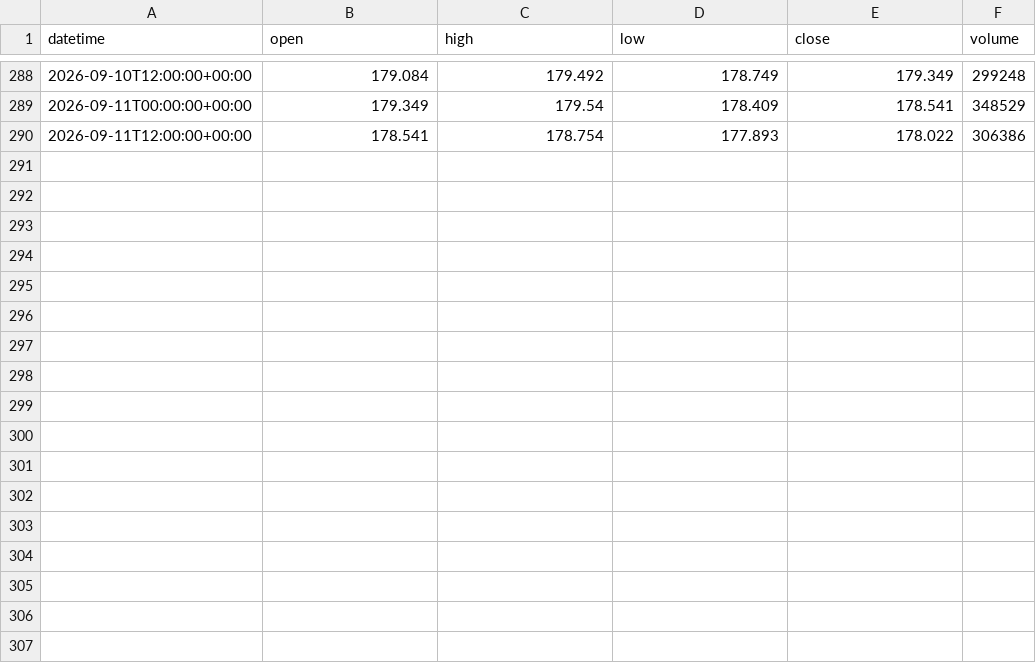
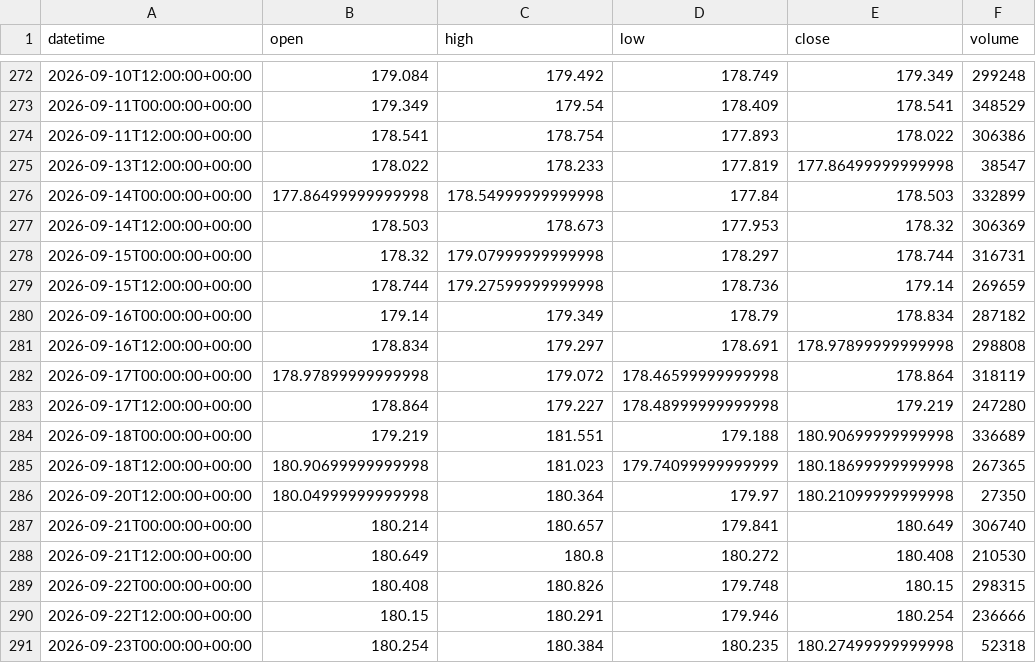
Before and after one commit to getdata-finance/eurjpy-12h-ohlcv-forex-historical-data, a CSV file: EURJPY_12h.csv, drawn as a sheet; only a part is shown, gaps mark what is left out; the diff covers the shown part only; the diff names each change by its address in the sheet, - before the commit and + after, or states it on an @@ line.

Commit message:
Update EURJPY 12h OHLCV sample

```diff
--- a/EURJPY_12h.csv
+++ b/EURJPY_12h.csv
+row 275: 2026-09-13T12:00:00+00:00 | 178.022 | 178.233 | 177.819 | 177.86499999999998 | 38547
+row 276: 2026-09-14T00:00:00+00:00 | 177.86499999999998 | 178.54999999999998 | 177.84 | 178.503 | 332899
+row 277: 2026-09-14T12:00:00+00:00 | 178.503 | 178.673 | 177.953 | 178.32 | 306369
+row 278: 2026-09-15T00:00:00+00:00 | 178.32 | 179.07999999999998 | 178.297 | 178.744 | 316731
+row 279: 2026-09-15T12:00:00+00:00 | 178.744 | 179.27599999999998 | 178.736 | 179.14 | 269659
+row 280: 2026-09-16T00:00:00+00:00 | 179.14 | 179.349 | 178.79 | 178.834 | 287182
+row 281: 2026-09-16T12:00:00+00:00 | 178.834 | 179.297 | 178.691 | 178.97899999999998 | 298808
+row 282: 2026-09-17T00:00:00+00:00 | 178.97899999999998 | 179.072 | 178.46599999999998 | 178.864 | 318119
+row 283: 2026-09-17T12:00:00+00:00 | 178.864 | 179.227 | 178.48999999999998 | 179.219 | 247280
+row 284: 2026-09-18T00:00:00+00:00 | 179.219 | 181.551 | 179.188 | 180.90699999999998 | 336689
+row 285: 2026-09-18T12:00:00+00:00 | 180.90699999999998 | 181.023 | 179.74099999999999 | 180.18699999999998 | 267365
+row 286: 2026-09-20T12:00:00+00:00 | 180.04999999999998 | 180.364 | 179.97 | 180.21099999999998 | 27350
+row 287: 2026-09-21T00:00:00+00:00 | 180.214 | 180.657 | 179.841 | 180.649 | 306740
+row 288: 2026-09-21T12:00:00+00:00 | 180.649 | 180.8 | 180.272 | 180.408 | 210530
+row 289: 2026-09-22T00:00:00+00:00 | 180.408 | 180.826 | 179.748 | 180.15 | 298315
+row 290: 2026-09-22T12:00:00+00:00 | 180.15 | 180.291 | 179.946 | 180.254 | 236666
+row 291: 2026-09-23T00:00:00+00:00 | 180.254 | 180.384 | 180.235 | 180.27499999999998 | 52318
```
Also changed, not shown: 16 removed rows elsewhere in this file, 1 other file.
